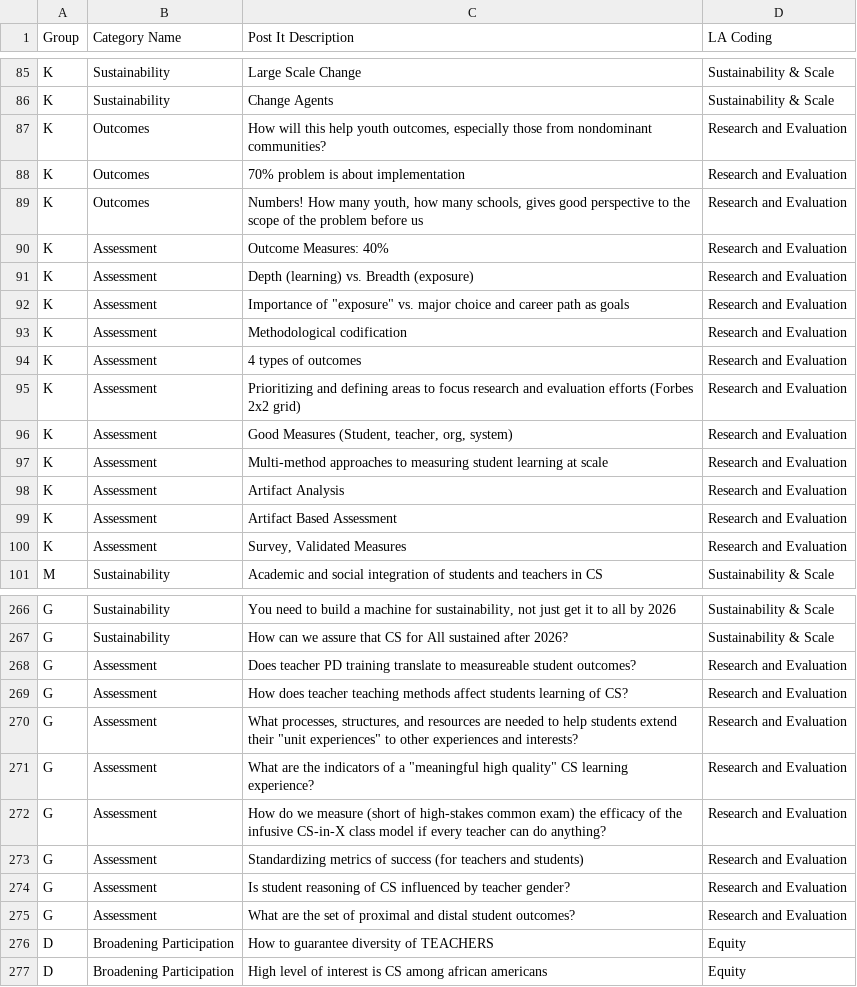
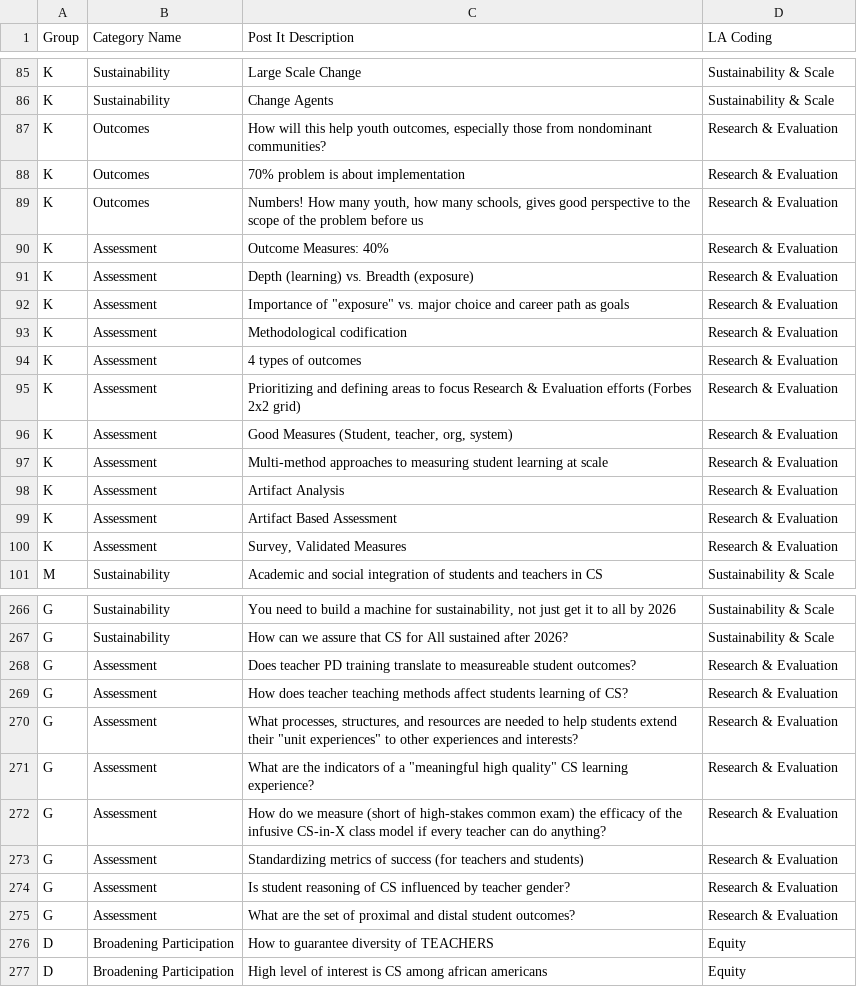
Before and after one commit to ruddfawcett/csnyc-priority-probability, a CSV file: data/brainstorm/brainstorm-data.csv, drawn as a sheet; only a part is shown, gaps mark what is left out; the diff covers the shown part only.

```diff
--- a/data/brainstorm/brainstorm-data.csv
+++ b/data/brainstorm/brainstorm-data.csv
@@ -86,16 +86,16 @@ K,Sustainability,Large Scale Change,Sustainability & Scale
 K,Sustainability ,Change Agents,Sustainability & Scale
-K,Outcomes,"How will this help youth outcomes, especially those from nondominant communities?",Research and Evaluation
-K,Outcomes,70% problem is about implementation,Research and Evaluation
-K,Outcomes,"Numbers! How many youth, how many schools, gives good perspective to the scope of the problem before us",Research and Evaluation
-K,Assessment,Outcome Measures: 40%,Research and Evaluation
-K,Assessment,Depth (learning) vs. Breadth (exposure),Research and Evaluation
-K,Assessment,"Importance of ""exposure"" vs. major choice and career path as goals",Research and Evaluation
-K,Assessment,Methodological codification,Research and Evaluation
-K,Assessment,4 types of outcomes,Research and Evaluation
-K,Assessment,Prioritizing and defining areas to focus research and evaluation efforts (Forbes 2x2 grid),Research and Evaluation
-K,Assessment,"Good Measures (Student, teacher, org, system)",Research and Evaluation
-K,Assessment,Multi-method approaches to measuring student learning at scale,Research and Evaluation
-K,Assessment,Artifact Analysis,Research and Evaluation
-K,Assessment,Artifact Based Assessment,Research and Evaluation
-K,Assessment,"Survey, Validated Measures",Research and Evaluation
+K,Outcomes,"How will this help youth outcomes, especially those from nondominant communities?",Research & Evaluation
+K,Outcomes,70% problem is about implementation,Research & Evaluation
+K,Outcomes,"Numbers! How many youth, how many schools, gives good perspective to the scope of the problem before us",Research & Evaluation
+K,Assessment,Outcome Measures: 40%,Research & Evaluation
+K,Assessment,Depth (learning) vs. Breadth (exposure),Research & Evaluation
+K,Assessment,"Importance of ""exposure"" vs. major choice and career path as goals",Research & Evaluation
+K,Assessment,Methodological codification,Research & Evaluation
+K,Assessment,4 types of outcomes,Research & Evaluation
+K,Assessment,Prioritizing and defining areas to focus Research & Evaluation efforts (Forbes 2x2 grid),Research & Evaluation
+K,Assessment,"Good Measures (Student, teacher, org, system)",Research & Evaluation
+K,Assessment,Multi-method approaches to measuring student learning at scale,Research & Evaluation
+K,Assessment,Artifact Analysis,Research & Evaluation
+K,Assessment,Artifact Based Assessment,Research & Evaluation
+K,Assessment,"Survey, Validated Measures",Research & Evaluation
 M,Sustainability,Academic and social integration of students and teachers in CS,Sustainability & Scale
@@ -267,10 +267,10 @@ G,Sustainability,"You need to build a machine for sustainability, not just get i
 G,Sustainability,How can we assure that CS for All sustained after 2026?,Sustainability & Scale
-G,Assessment,Does teacher PD training translate to measureable student outcomes?,Research and Evaluation
-G,Assessment,How does teacher teaching methods affect students learning of CS?,Research and Evaluation
-G,Assessment,"What processes, structures, and resources are needed to help students extend their ""unit experiences"" to other experiences and interests?",Research and Evaluation
-G,Assessment,"What are the indicators of a ""meaningful high quality"" CS learning experience?",Research and Evaluation
-G,Assessment,How do we measure (short of high-stakes common exam) the efficacy of the infusive CS-in-X class model if every teacher can do anything?,Research and Evaluation
-G,Assessment,Standardizing metrics of success (for teachers and students),Research and Evaluation
-G,Assessment,Is student reasoning of CS influenced by teacher gender?,Research and Evaluation
-G,Assessment,What are the set of proximal and distal student outcomes?,Research and Evaluation
+G,Assessment,Does teacher PD training translate to measureable student outcomes?,Research & Evaluation
+G,Assessment,How does teacher teaching methods affect students learning of CS?,Research & Evaluation
+G,Assessment,"What processes, structures, and resources are needed to help students extend their ""unit experiences"" to other experiences and interests?",Research & Evaluation
+G,Assessment,"What are the indicators of a ""meaningful high quality"" CS learning experience?",Research & Evaluation
+G,Assessment,How do we measure (short of high-stakes common exam) the efficacy of the infusive CS-in-X class model if every teacher can do anything?,Research & Evaluation
+G,Assessment,Standardizing metrics of success (for teachers and students),Research & Evaluation
+G,Assessment,Is student reasoning of CS influenced by teacher gender?,Research & Evaluation
+G,Assessment,What are the set of proximal and distal student outcomes?,Research & Evaluation
 D,Broadening Participation,How to guarantee diversity of TEACHERS,Equity
```
Also changed, not shown: 59 edited cells elsewhere in this file, 7 other files.
